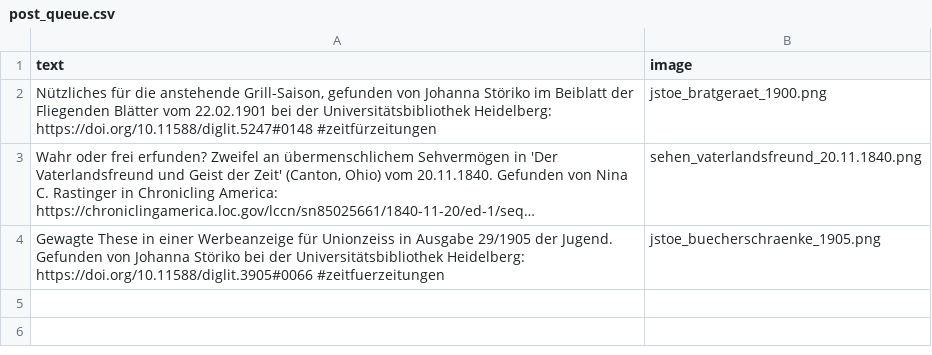
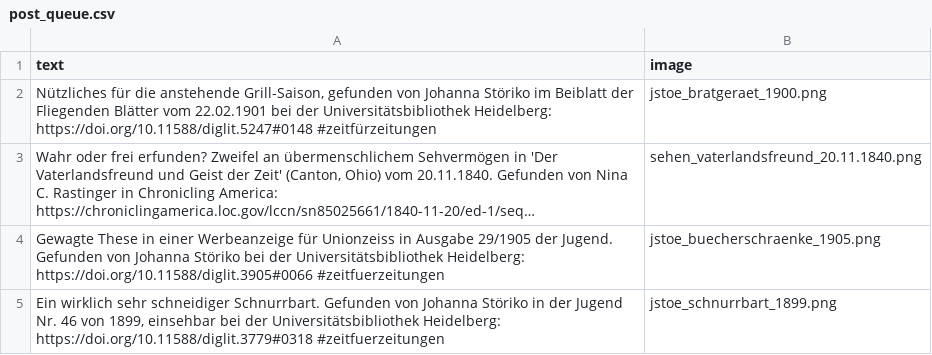
Before and after one commit to dhd-ag-zz/zeitfuerzeitungen, a CSV file: post_queue.csv, drawn as a sheet; long unchanged cells end in …; the diff names each change by its address in the sheet, - before the commit and + after, or states it on an @@ line.

Commit message:
Update post_queue.csv

```diff
--- a/post_queue.csv
+++ b/post_queue.csv
+row 5: Ein wirklich sehr schneidiger Schnurrbart. Gefunden von Johanna Störiko in der Jugend Nr. 46 von 1899, einsehbar bei der Universitätsbibliothek Heidelberg: https://doi.org/10.11588/diglit.3779#0318 #zeitfuerzeitungen | jstoe_schnurrbart_1899.png
```
